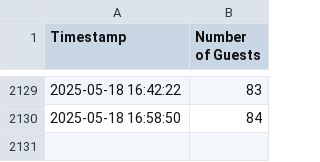
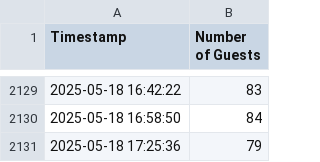
Before and after one commit to mathinic/pool-scraper, a CSV file: data/hallenbad_city_guests.csv, drawn as a sheet; only a part is shown, gaps mark what is left out.

```diff
--- a/data/hallenbad_city_guests.csv
+++ b/data/hallenbad_city_guests.csv
@@ -2130 +2130,2 @@ Timestamp,Number of Guests
 2025-05-18 16:58:50,84
+2025-05-18 17:25:36,79
```
Also changed, not shown: data/hallenbad_blaesi_guests.csv, data/hallenbad_oerlikon_guests.csv, 3 other files.
